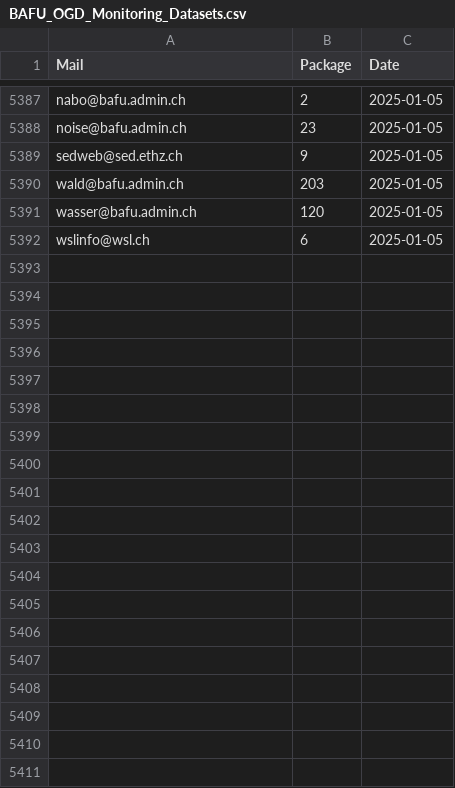
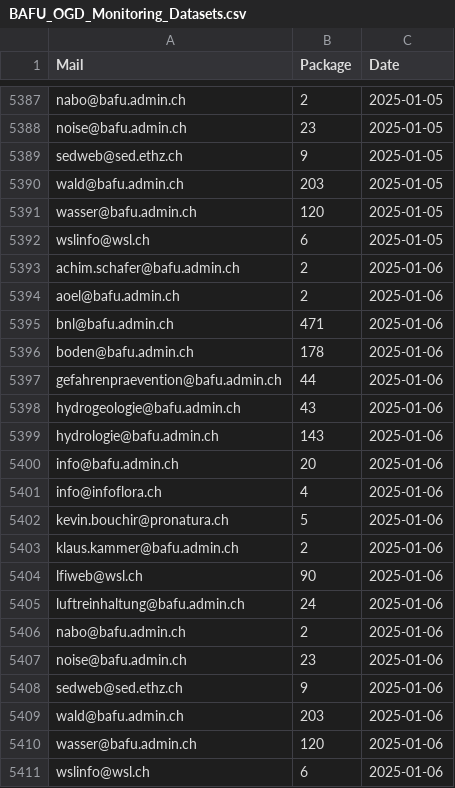
Before and after one commit to nrohrbach/OGD_Monitoring_BAFU, a CSV file: data/BAFU_OGD_Monitoring_Datasets.csv, drawn as a sheet; only a part is shown, gaps mark what is left out; the diff names each change by its address in the sheet, - before the commit and + after, or states it on an @@ line.

```diff
--- a/data/BAFU_OGD_Monitoring_Datasets.csv
+++ b/data/BAFU_OGD_Monitoring_Datasets.csv
+row 5393: achim.schafer@bafu.admin.ch | 2 | 2025-01-06
+row 5394: aoel@bafu.admin.ch | 2 | 2025-01-06
+row 5395: bnl@bafu.admin.ch | 471 | 2025-01-06
+row 5396: boden@bafu.admin.ch | 178 | 2025-01-06
+row 5397: gefahrenpraevention@bafu.admin.ch | 44 | 2025-01-06
+row 5398: hydrogeologie@bafu.admin.ch | 43 | 2025-01-06
+row 5399: hydrologie@bafu.admin.ch | 143 | 2025-01-06
+row 5400: info@bafu.admin.ch | 20 | 2025-01-06
+row 5401: info@infoflora.ch | 4 | 2025-01-06
+row 5402: kevin.bouchir@pronatura.ch | 5 | 2025-01-06
+row 5403: klaus.kammer@bafu.admin.ch | 2 | 2025-01-06
+row 5404: lfiweb@wsl.ch | 90 | 2025-01-06
+row 5405: luftreinhaltung@bafu.admin.ch | 24 | 2025-01-06
+row 5406: nabo@bafu.admin.ch | 2 | 2025-01-06
+row 5407: noise@bafu.admin.ch | 23 | 2025-01-06
+row 5408: sedweb@sed.ethz.ch | 9 | 2025-01-06
+row 5409: wald@bafu.admin.ch | 203 | 2025-01-06
+row 5410: wasser@bafu.admin.ch | 120 | 2025-01-06
+row 5411: wslinfo@wsl.ch | 6 | 2025-01-06
```
Also changed, not shown: data/BAFU_OGD_Monitoring_Formats.csv, data/BAFU_OGD_Monitoring_LastUpdate.csv, 5 other files.
